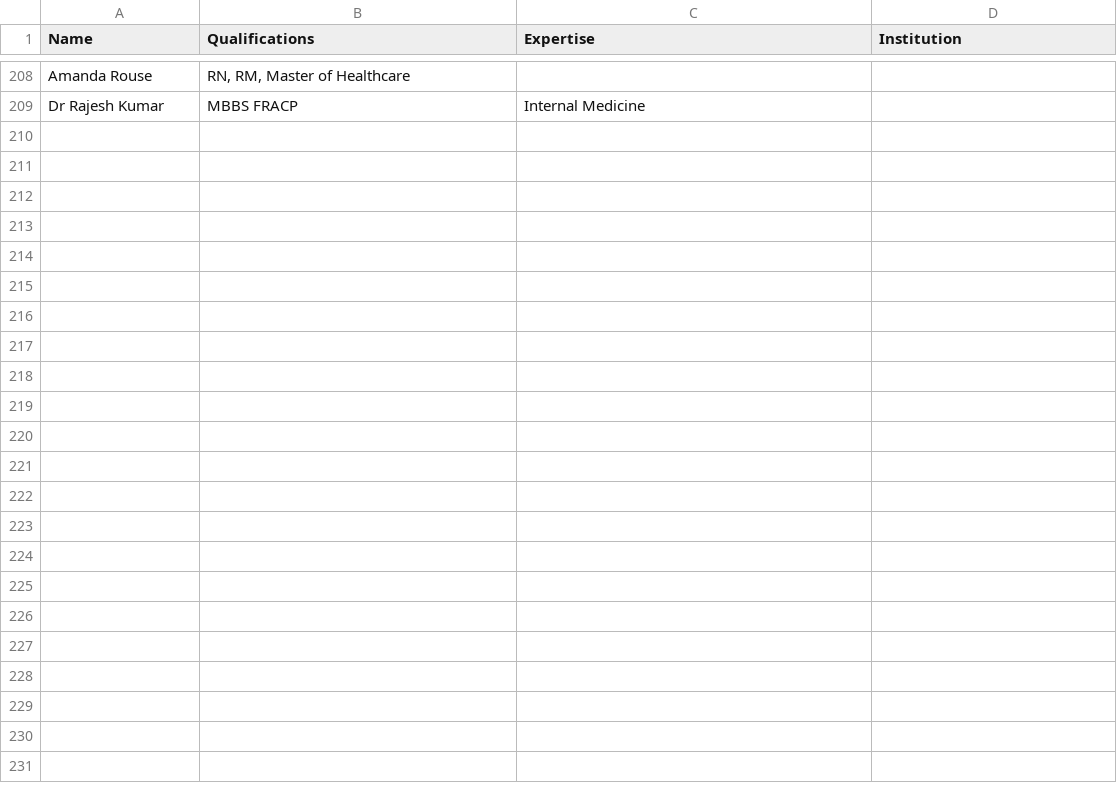
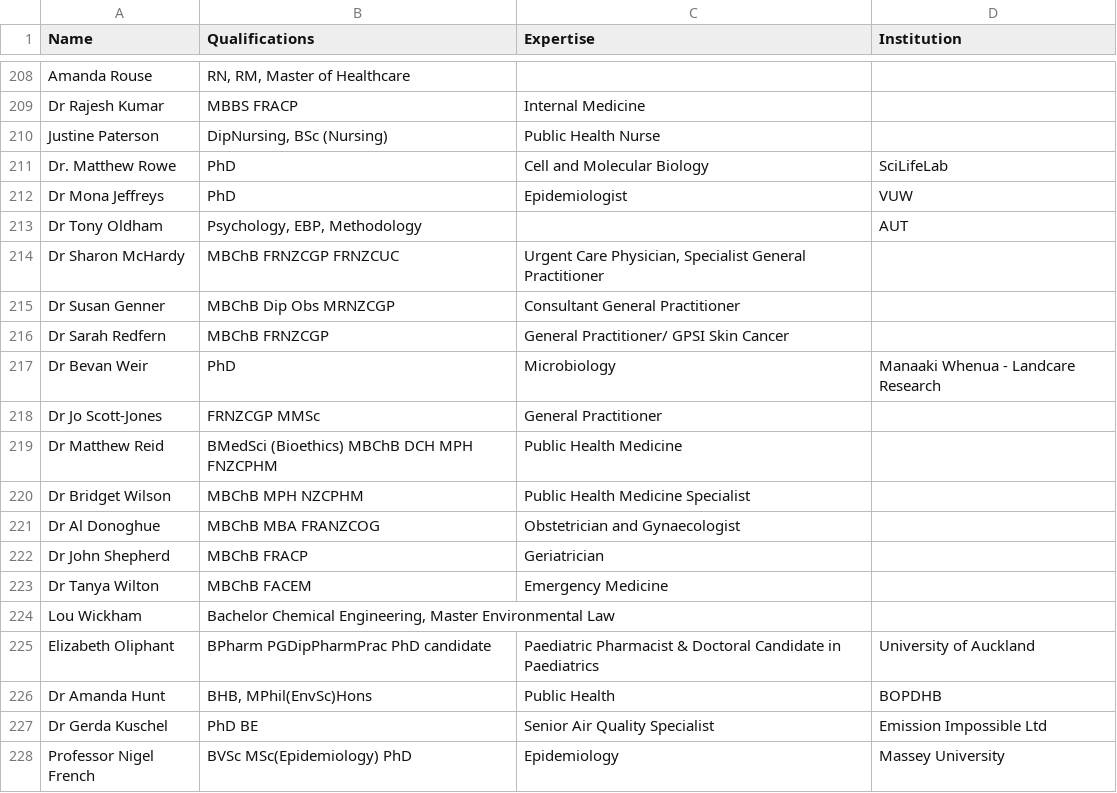
Before and after one commit to utunga/vaccines-plus, a CSV file: sigs.csv, drawn as a sheet; only a part is shown, gaps mark what is left out; the diff covers the shown part only.

```diff
--- a/sigs.csv
+++ b/sigs.csv
@@ -209 +209,20 @@ Amanda Rouse," RN, RM, Master of Healthcare",,
 Dr Rajesh Kumar, MBBS FRACP, Internal Medicine,
+Justine Paterson ,"DipNursing, BSc (Nursing) ", Public Health Nurse,
+Dr. Matthew Rowe,PhD, Cell and Molecular Biology ,SciLifeLab
+Dr Mona Jeffreys,PhD, Epidemiologist,VUW
+Dr Tony Oldham,"Psychology, EBP, Methodology",,AUT
+Dr Sharon McHardy ,MBChB FRNZCGP FRNZCUC," Urgent Care Physician, Specialist General Practitioner",
+Dr Susan Genner,MBChB Dip Obs MRNZCGP, Consultant General Practitioner,
+Dr Sarah Redfern ,MBChB FRNZCGP, General Practitioner/ GPSI Skin Cancer,
+Dr Bevan Weir,PhD, Microbiology,Manaaki Whenua - Landcare Research
+Dr Jo Scott-Jones,FRNZCGP MMSc , General Practitioner,
+Dr Matthew Reid,BMedSci (Bioethics) MBChB DCH MPH FNZCPHM, Public Health Medicine,
+Dr Bridget Wilson,MBChB MPH NZCPHM, Public Health Medicine Specialist ,
+Dr Al Donoghue,MBChB MBA FRANZCOG, Obstetrician and Gynaecologist,
+Dr John Shepherd,MBChB FRACP, Geriatrician,
+Dr Tanya Wilton,MBChB FACEM, Emergency Medicine,
+Lou Wickham,"Bachelor Chemical Engineering, Master Environmental Law",,
+Elizabeth Oliphant,BPharm PGDipPharmPrac PhD candidate, Paediatric Pharmacist & Doctoral Candidate in Paediatrics,University of Auckland
+Dr Amanda Hunt,"BHB, MPhil(EnvSc)Hons ", Public Health,BOPDHB
+Dr Gerda Kuschel,PhD BE, Senior Air Quality Specialist,Emission Impossible Ltd
+Professor Nigel French,BVSc MSc(Epidemiology) PhD, Epidemiology ,Massey University
```
Also changed, not shown: 17 added rows elsewhere in this file, 3 other files.
